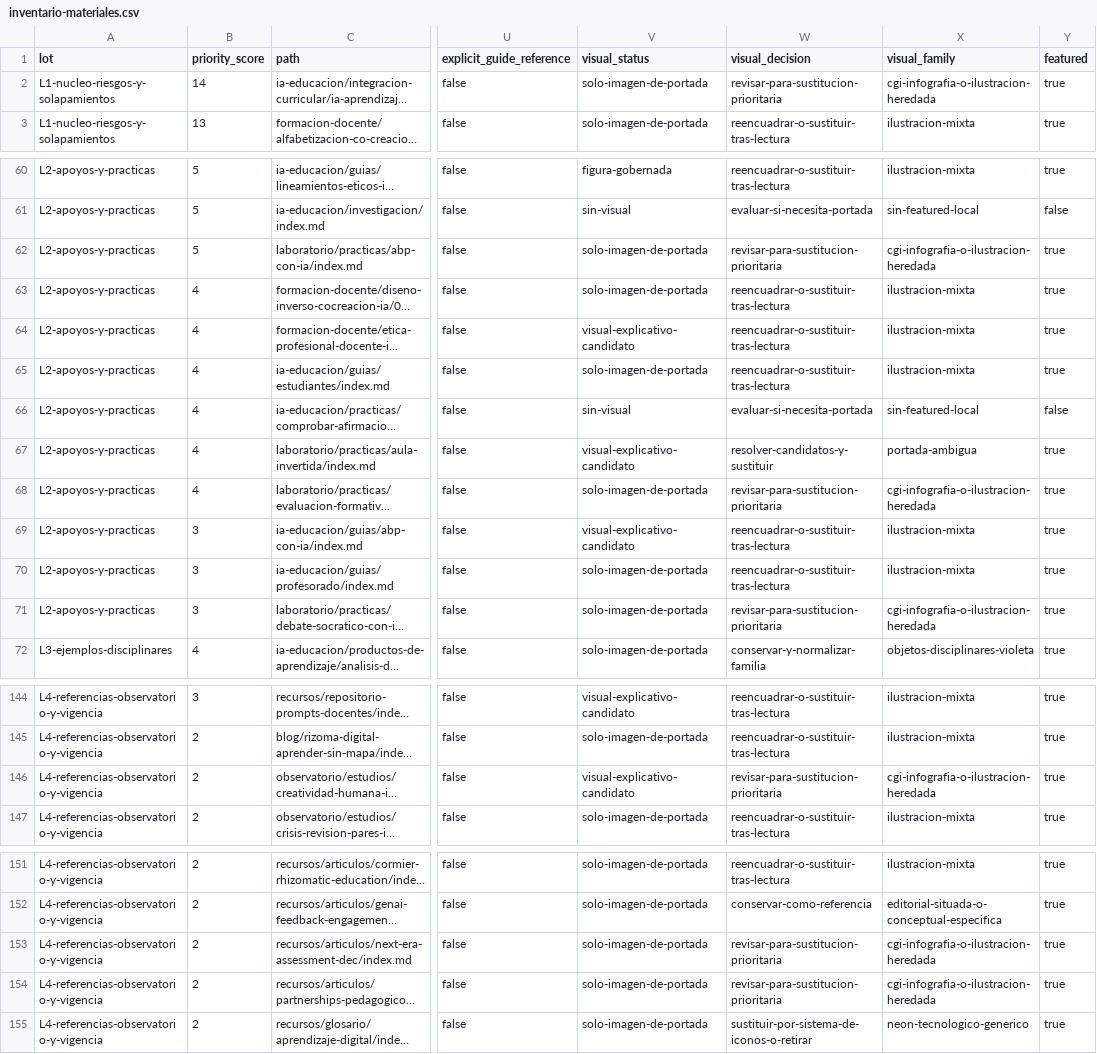
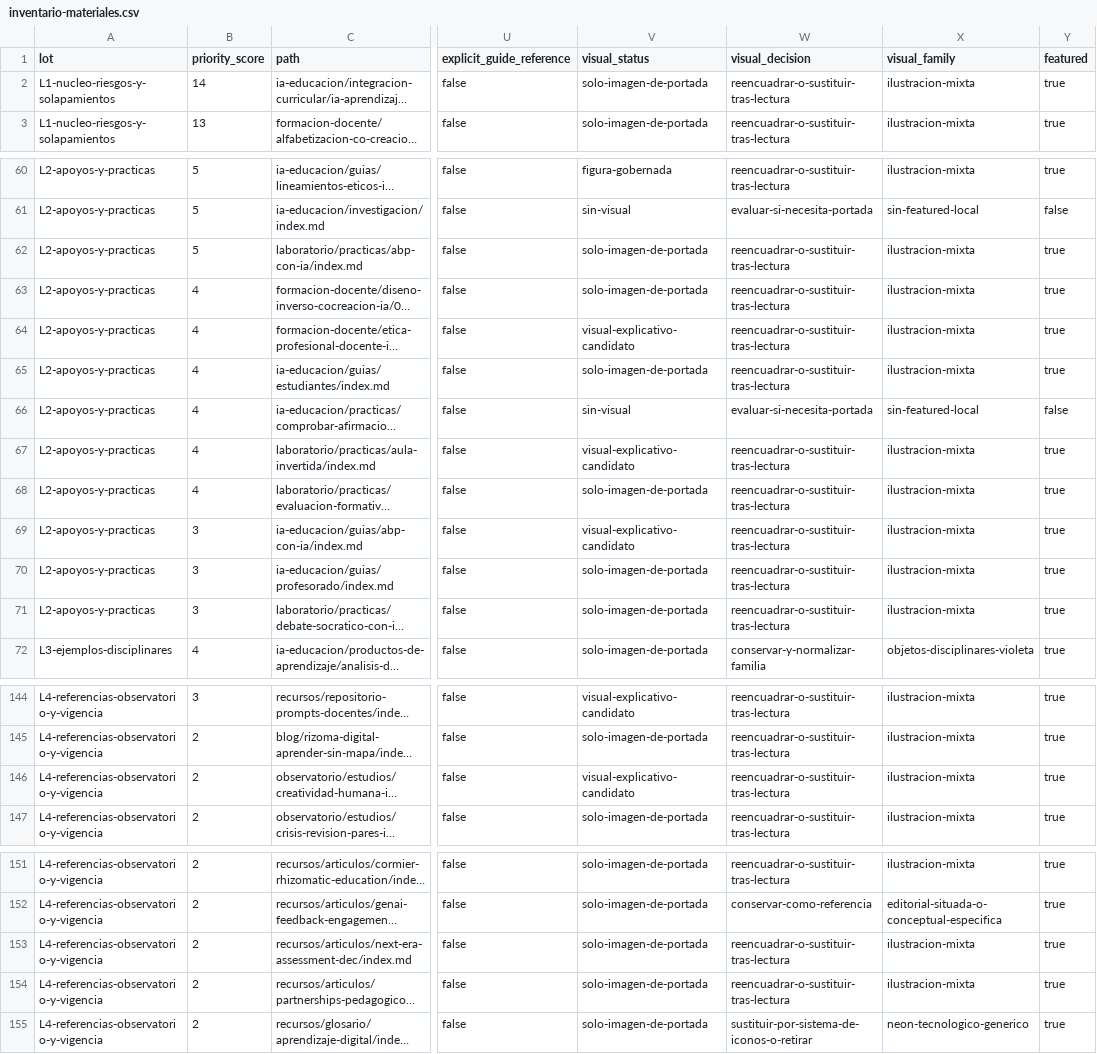
Before and after one commit to arqueon/aprendizaje-ia, a CSV file: docs/editorial/inventarios/2026-08-23-udgia-021/inventario-materiales.csv, drawn as a sheet; only a part is shown, gaps mark what is left out; long unchanged cells end in …; the diff names each change by its address in the sheet, - before the commit and + after, or states it on an @@ line.

```diff
--- a/docs/editorial/inventarios/2026-08-23-udgia-021/inventario-materiales.csv
+++ b/docs/editorial/inventarios/2026-08-23-udgia-021/inventario-materiales.csv
-W2 (visual_decision): revisar-para-sustitucion-prioritaria
+W2 (visual_decision): reencuadrar-o-sustituir-tras-lectura
-X2 (visual_family): cgi-infografia-o-ilustracion-heredada
+X2 (visual_family): ilustracion-mixta
-W62 (visual_decision): revisar-para-sustitucion-prioritaria
+W62 (visual_decision): reencuadrar-o-sustituir-tras-lectura
-X62 (visual_family): cgi-infografia-o-ilustracion-heredada
+X62 (visual_family): ilustracion-mixta
-W67 (visual_decision): resolver-candidatos-y-sustituir
+W67 (visual_decision): reencuadrar-o-sustituir-tras-lectura
-X67 (visual_family): portada-ambigua
+X67 (visual_family): ilustracion-mixta
-W68 (visual_decision): revisar-para-sustitucion-prioritaria
+W68 (visual_decision): reencuadrar-o-sustituir-tras-lectura
-X68 (visual_family): cgi-infografia-o-ilustracion-heredada
+X68 (visual_family): ilustracion-mixta
-W71 (visual_decision): revisar-para-sustitucion-prioritaria
+W71 (visual_decision): reencuadrar-o-sustituir-tras-lectura
-X71 (visual_family): cgi-infografia-o-ilustracion-heredada
+X71 (visual_family): ilustracion-mixta
-W146 (visual_decision): revisar-para-sustitucion-prioritaria
+W146 (visual_decision): reencuadrar-o-sustituir-tras-lectura
-X146 (visual_family): cgi-infografia-o-ilustracion-heredada
+X146 (visual_family): ilustracion-mixta
-W153:W154 (visual_decision): revisar-para-sustitucion-prioritaria
+W153:W154 (visual_decision): reencuadrar-o-sustituir-tras-lectura
-X153:X154 (visual_family): cgi-infografia-o-ilustracion-heredada
+X153:X154 (visual_family): ilustracion-mixta
```
Also changed, not shown: docs/editorial/inventarios/2026-08-23-hugo/inventario-paginas.csv, 40 other files.
